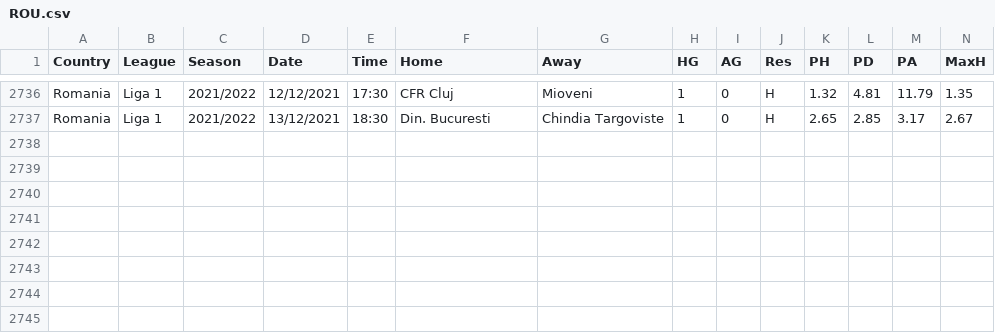
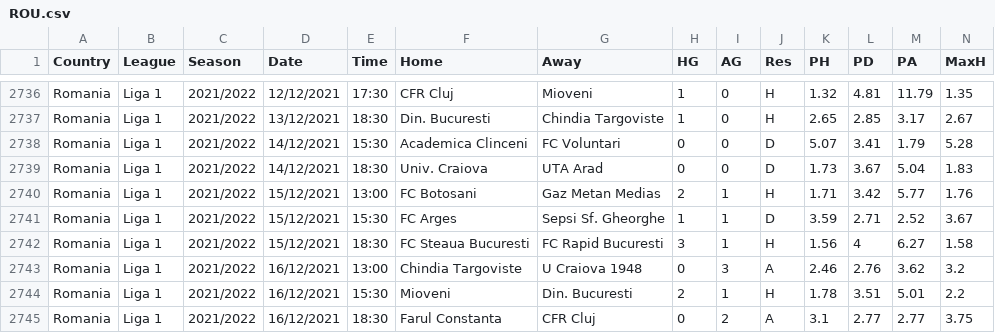
Before and after one commit to gitboyzorro5/FDAS, a CSV file: ROU.csv, drawn as a sheet; only a part is shown, gaps mark what is left out; rows hold the shown columns only; the diff names each change by its address in the sheet, - before the commit and + after, or states it on an @@ line.

```diff
--- a/ROU.csv
+++ b/ROU.csv
+row 2738: Romania | Liga 1 | 2021/2022 | 14/12/2021 | 15:30 | Academica Clinceni | FC Voluntari | 0 | 0 | D | 5.07 | 3.41 | 1.79 | 5.28
+row 2739: Romania | Liga 1 | 2021/2022 | 14/12/2021 | 18:30 | Univ. Craiova | UTA Arad | 0 | 0 | D | 1.73 | 3.67 | 5.04 | 1.83
+row 2740: Romania | Liga 1 | 2021/2022 | 15/12/2021 | 13:00 | FC Botosani | Gaz Metan Medias | 2 | 1 | H | 1.71 | 3.42 | 5.77 | 1.76
+row 2741: Romania | Liga 1 | 2021/2022 | 15/12/2021 | 15:30 | FC Arges | Sepsi Sf. Gheorghe | 1 | 1 | D | 3.59 | 2.71 | 2.52 | 3.67
+row 2742: Romania | Liga 1 | 2021/2022 | 15/12/2021 | 18:30 | FC Steaua Bucuresti | FC Rapid Bucuresti | 3 | 1 | H | 1.56 | 4 | 6.27 | 1.58
+row 2743: Romania | Liga 1 | 2021/2022 | 16/12/2021 | 13:00 | Chindia Targoviste | U Craiova 1948 | 0 | 3 | A | 2.46 | 2.76 | 3.62 | 3.2
+row 2744: Romania | Liga 1 | 2021/2022 | 16/12/2021 | 15:30 | Mioveni | Din. Bucuresti | 2 | 1 | H | 1.78 | 3.51 | 5.01 | 2.2
+row 2745: Romania | Liga 1 | 2021/2022 | 16/12/2021 | 18:30 | Farul Constanta | CFR Cluj | 0 | 2 | A | 3.1 | 2.77 | 2.77 | 3.75
```
Also changed, not shown: CHN.csv, POL.csv, 17 other files.
